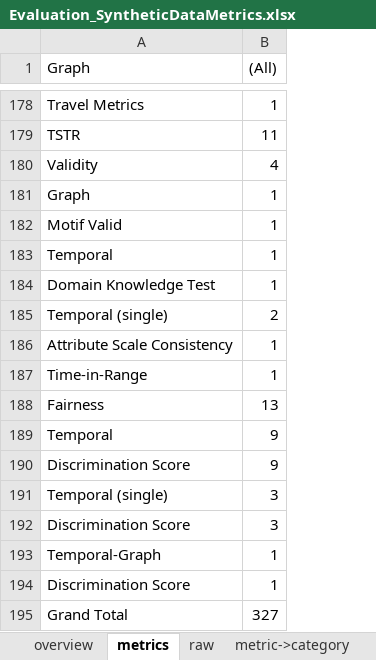
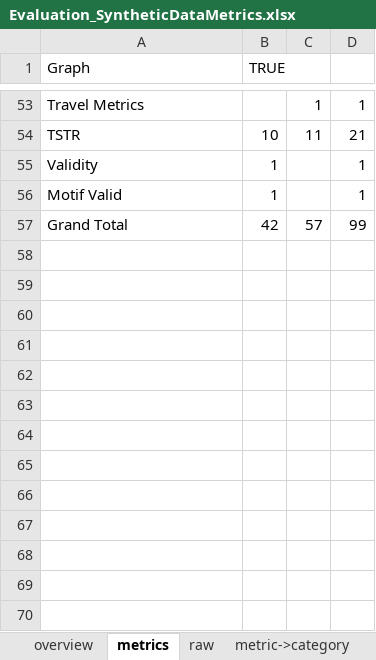
Before and after one commit to Faruman/GeneratingSyntheticFinancialTemporalGraphData, an Excel workbook: LiteratureReviews/SyntheticGraphAndTimeSeriesQualityMetrics/Evaluation_SyntheticDataMetrics.xlsx, sheet metrics, drawn as a sheet; only a part is shown, gaps mark what is left out; values as stored, in another font and other column widths than the file's, no borders; removed rows and columns are numbered as before the commit, all else as after; the diff covers the shown part only; the diff names each change by its address in the sheet, - before the commit and + after, or states it on an @@ line.

Commit message:
updated metrics mapping

```diff
--- a/LiteratureReviews/SyntheticGraphAndTimeSeriesQualityMetrics/Evaluation_SyntheticDataMetrics.xlsx (sheet metrics)
+++ b/LiteratureReviews/SyntheticGraphAndTimeSeriesQualityMetrics/Evaluation_SyntheticDataMetrics.xlsx (sheet metrics)
+column B (TRUE), rows 54-57: 10 | 1 | 1 | 42
+column C, rows 53-57: 1 | 11 |  |  | 57
-D1: (All)
+D1: (empty)
-D54: 11
+D54: 21
-D55: 4
+D55: 1
-row 181: Graph | 1
-row 183: Temporal | 1
-row 184: Domain Knowledge Test | 1
-row 185: Temporal (single) | 2
-row 186: Attribute Scale Consistency | 1
-row 187: Time-in-Range | 1
-row 188: Fairness | 13
-row 189: Temporal | 9
-row 190: Discrimination Score | 9
-row 191: Temporal (single) | 3
-row 192: Discrimination Score | 3
-row 193: Temporal-Graph | 1
@@ row 194 moved to row 23: Discrimination Score @@
-D57: 327
+D57: 99
```
Also changed, not shown: 1 added row, 127 removed rows, 8 moved rows and 13 edited cells elsewhere in this sheet, sheet raw, sheet overview, sheet metric->category.
